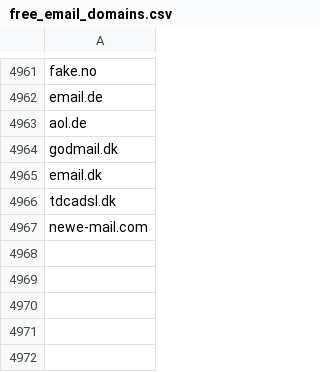
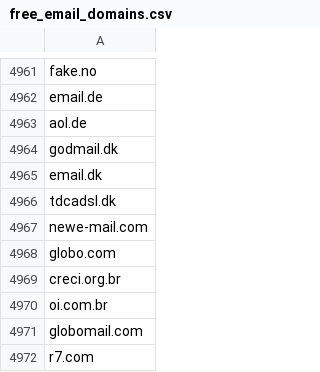
Before and after one commit to dreamdata-io/free-email-providers, a CSV file: free_email_domains.csv, drawn as a sheet; only a part is shown, gaps mark what is left out.

Commit message:
added a few from Brazil

```diff
--- a/free_email_domains.csv
+++ b/free_email_domains.csv
@@ -4967 +4967,6 @@ tdcadsl.dk
 newe-mail.com
+globo.com
+creci.org.br
+oi.com.br
+globomail.com
+r7.com
```
